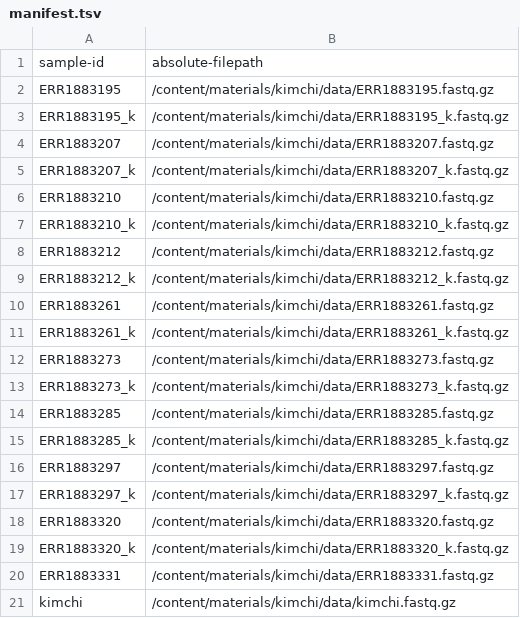
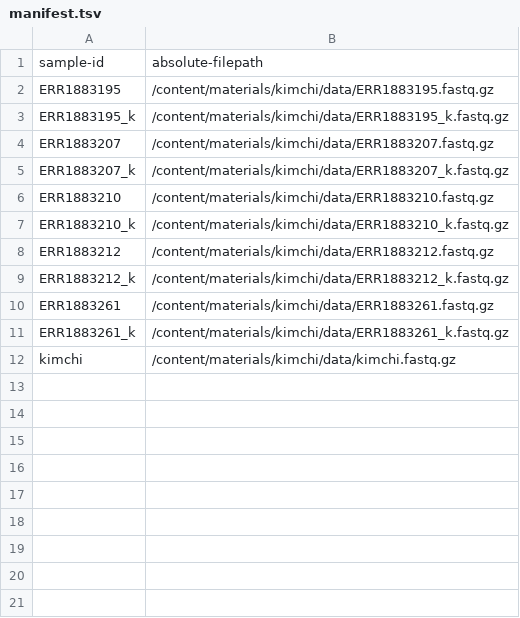
Before and after one commit to SchuShoe/File_merge, a TSV file: kimchi/manifest.tsv, drawn as a sheet.

Commit message:
Update manifest.tsv

```diff
--- a/kimchi/manifest.tsv
+++ b/kimchi/manifest.tsv
@@ -11,11 +11,2 @@ ERR1883261	/content/materials/kimchi/data/ERR1883261.fastq.gz
 ERR1883261_k	/content/materials/kimchi/data/ERR1883261_k.fastq.gz
-ERR1883273	/content/materials/kimchi/data/ERR1883273.fastq.gz
-ERR1883273_k	/content/materials/kimchi/data/ERR1883273_k.fastq.gz
-ERR1883285	/content/materials/kimchi/data/ERR1883285.fastq.gz
-ERR1883285_k	/content/materials/kimchi/data/ERR1883285_k.fastq.gz
-ERR1883297	/content/materials/kimchi/data/ERR1883297.fastq.gz
-ERR1883297_k	/content/materials/kimchi/data/ERR1883297_k.fastq.gz
-ERR1883320	/content/materials/kimchi/data/ERR1883320.fastq.gz
-ERR1883320_k	/content/materials/kimchi/data/ERR1883320_k.fastq.gz
-ERR1883331	/content/materials/kimchi/data/ERR1883331.fastq.gz
 kimchi	/content/materials/kimchi/data/kimchi.fastq.gz
```
